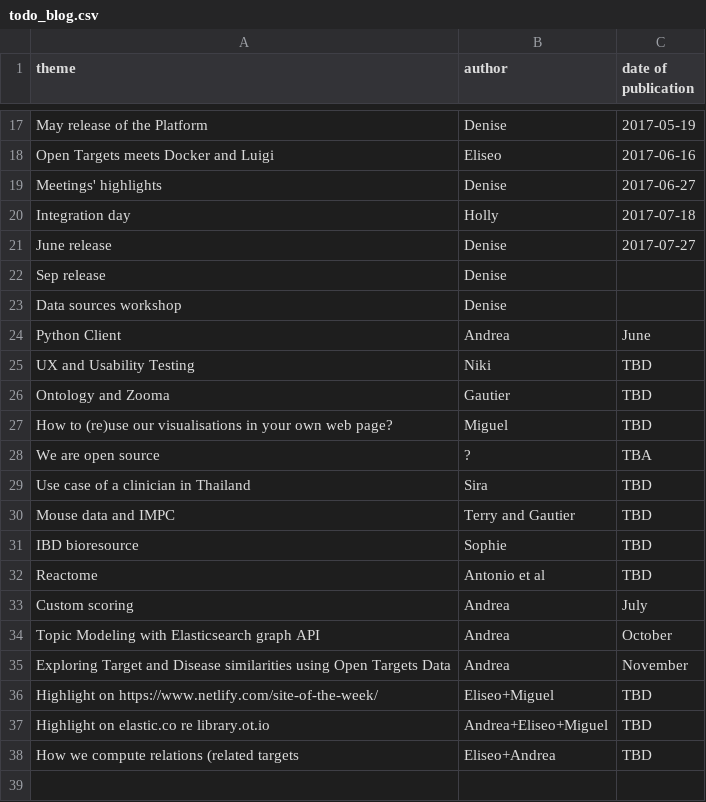
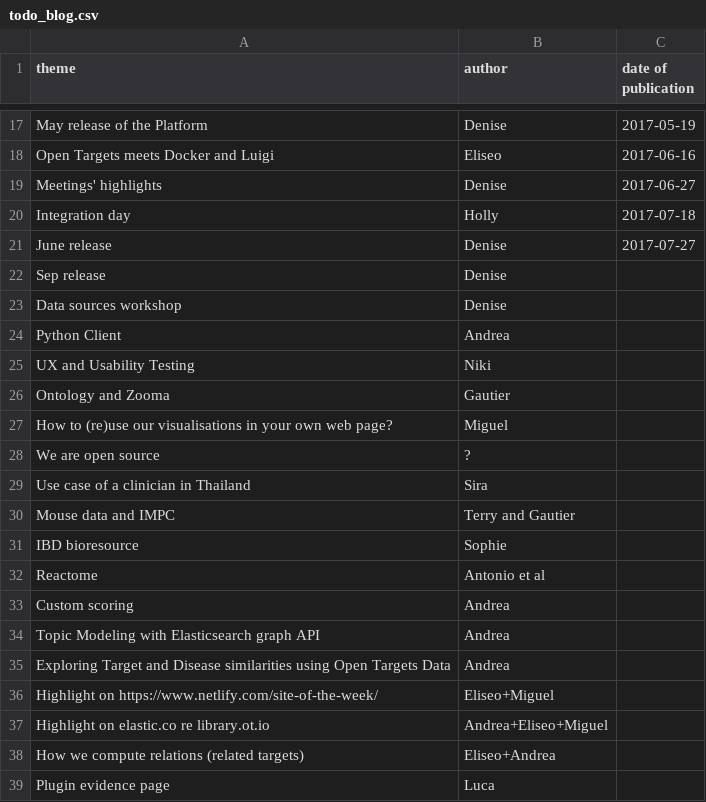
Before and after one commit to emcdonagh-OT/outreach, a CSV file: todo_blog.csv, drawn as a sheet; only a part is shown, gaps mark what is left out.

Commit message:
Update todo_blog.csv

```diff
--- a/todo_blog.csv
+++ b/todo_blog.csv
@@ -23,16 +23,17 @@ Sep release,Denise,,
 Data sources workshop,Denise,,
-Python Client,Andrea,June,
-UX and Usability Testing,Niki,TBD,
-Ontology and Zooma,Gautier,TBD,
-How to (re)use our visualisations in your own web page?,Miguel,TBD,
-We are open source,?,TBA,
-Use case of a clinician in Thailand,Sira,TBD,
-Mouse data and IMPC,Terry and Gautier,TBD,
-IBD bioresource,Sophie,TBD,
-Reactome,Antonio et al,TBD,
-Custom scoring,Andrea,July,
-Topic Modeling with Elasticsearch graph API,Andrea,October,
-Exploring Target and Disease similarities using Open Targets Data,Andrea,November,
-Highlight on https://www.netlify.com/site-of-the-week/,Eliseo+Miguel,TBD,
-Highlight on elastic.co re library.ot.io,Andrea+Eliseo+Miguel,TBD,
-How we compute relations (related targets,Eliseo+Andrea,TBD,
+Python Client,Andrea,,
+UX and Usability Testing,Niki,,
+Ontology and Zooma,Gautier,,
+How to (re)use our visualisations in your own web page?,Miguel,,
+We are open source,?,,
+Use case of a clinician in Thailand,Sira,,
+Mouse data and IMPC,Terry and Gautier,,
+IBD bioresource,Sophie,,
+Reactome,Antonio et al,,
+Custom scoring,Andrea,,
+Topic Modeling with Elasticsearch graph API,Andrea,,
+Exploring Target and Disease similarities using Open Targets Data,Andrea,,
+Highlight on https://www.netlify.com/site-of-the-week/,Eliseo+Miguel,,
+Highlight on elastic.co re library.ot.io,Andrea+Eliseo+Miguel,,
+How we compute relations (related targets),Eliseo+Andrea,,
+Plugin evidence page,Luca,,
```
